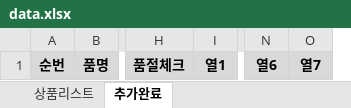
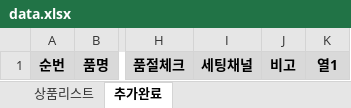
Before and after one commit to YongChan-Shin/automation, an Excel workbook: rowCopyAutomation/data.xlsx, sheet 추가완료, drawn as a sheet; only a part is shown, gaps mark what is left out; values as stored, in another font and other column widths than the file's, no borders; removed rows and columns are numbered as before the commit, all else as after; the diff names each change by its address in the sheet, - before the commit and + after, or states it on an @@ line.

```diff
--- a/rowCopyAutomation/data.xlsx (sheet 추가완료)
+++ b/rowCopyAutomation/data.xlsx (sheet 추가완료)
+column I, row 1: 세팅채널
+column J, row 1: 비고
-column N, row 1: 열6
-column O, row 1: 열7
```
Also changed, not shown: sheet 상품리스트, 1 other file.
